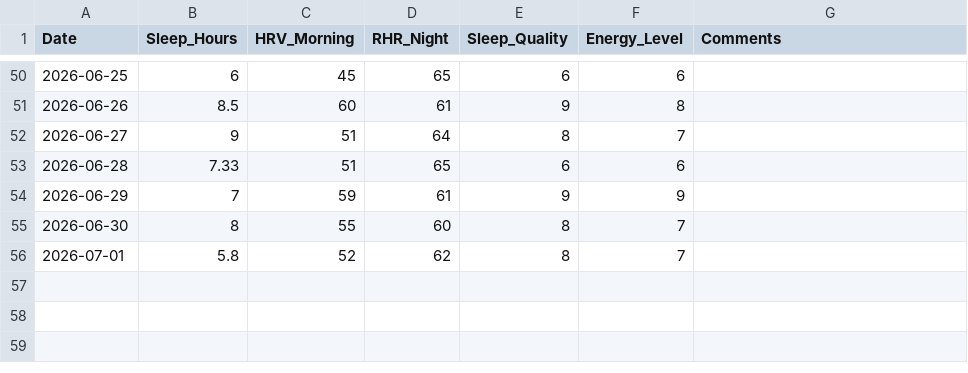
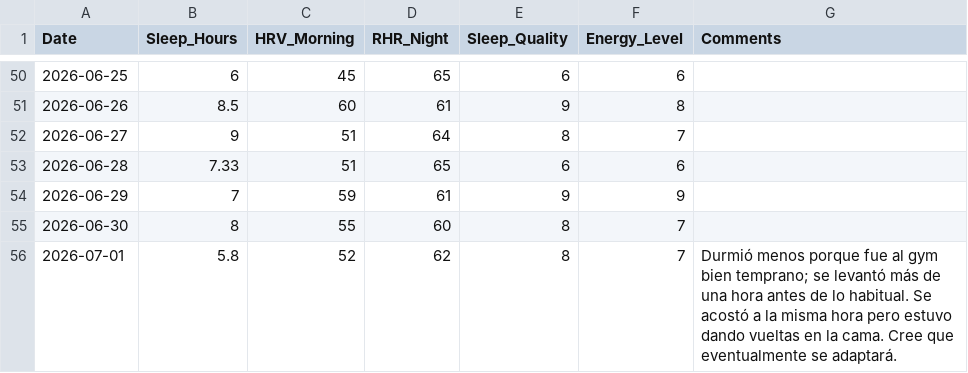
Before and after one commit to gerh1992/health, a CSV file: performance/data/biometrics.csv, drawn as a sheet; only a part is shown, gaps mark what is left out.

Commit message:
Add 2026-07-01 sleep context

```diff
--- a/performance/data/biometrics.csv
+++ b/performance/data/biometrics.csv
@@ -55,2 +55,2 @@ Date,Sleep_Hours,HRV_Morning,RHR_Night,Sleep_Quality,Energy_Level,Comments
 2026-06-30,8,55,60,8,7,
-2026-07-01,5.8,52,62,8,7,
+2026-07-01,5.8,52,62,8,7,"Durmió menos porque fue al gym bien temprano; se levantó más de una hora antes de lo habitual. Se acostó a la misma hora pero estuvo dando vueltas en la cama. Cree que eventualmente se adaptará."
```
